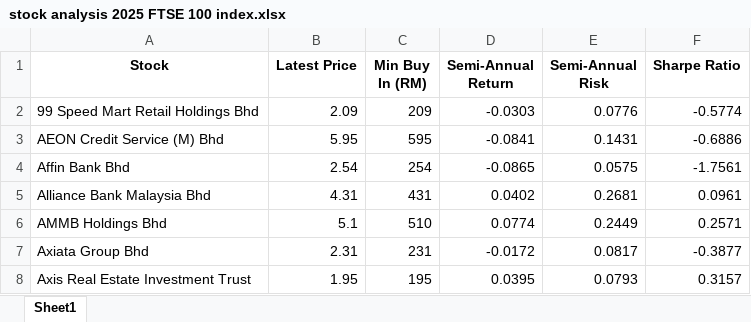
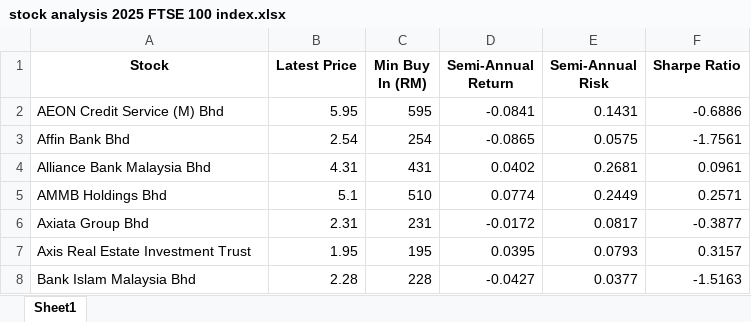
Before and after one commit to oscarseah/portfolioApp, an Excel workbook: data/processed/stock analysis 2025 FTSE 100 index.xlsx, sheet Sheet1, drawn as a sheet; only a part is shown; the shorter side is filled out with more unchanged rows; values as stored, in another font and other column widths than the file's, no borders; the diff names each change by its address in the sheet, - before the commit and + after, or states it on an @@ line.

Commit message:
remove 99 speed mart

```diff
--- a/data/processed/stock analysis 2025 FTSE 100 index.xlsx (sheet Sheet1)
+++ b/data/processed/stock analysis 2025 FTSE 100 index.xlsx (sheet Sheet1)
-row 2: 99 Speed Mart Retail Holdings Bhd | 2.09 | 209 | -0.0303 | 0.0776 | -0.5774
```
Also changed, not shown: data/processed/stock analysis 2025 KLCI 30 index.xlsx, 1 other file.
